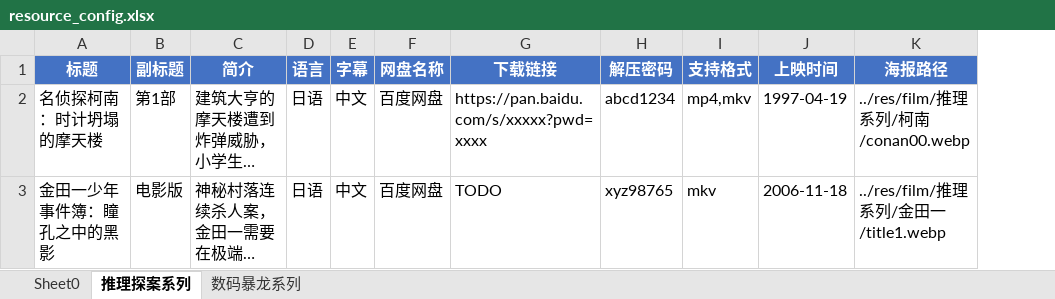
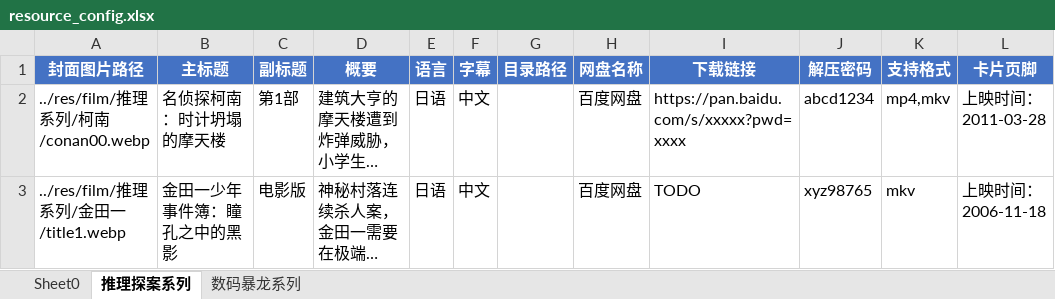
Before and after one commit to EXP-Res/film-tv, an Excel workbook: templates/resource_config.xlsx, sheet 推理探案系列, drawn as a sheet; long unchanged cells end in …; values as stored, in another font and other column widths than the file's, no borders; removed rows and columns are numbered as before the commit, all else as after; the diff names each change by its address in the sheet, - before the commit and + after, or states it on an @@ line.

Commit message:
Update resource_config.xlsx

```diff
--- a/templates/resource_config.xlsx (sheet 推理探案系列)
+++ b/templates/resource_config.xlsx (sheet 推理探案系列)
+column A (封面图片路径), rows 2-3: ../res/film/推理系列/柯南/conan00.webp | ../res/film/推理系列/金田一/title1.webp
+column G (目录路径), empty
-column J (上映时间), rows 2-3: 1997-04-19 | 2006-11-18
-column K (海报路径), rows 2-3: ../res/film/推理系列/柯南/conan00.webp | ../res/film/推理系列/金田一/title1.webp
+column L (卡片页脚), rows 2-3: 上映时间：2011-03-28 | 上映时间：2006-11-18
-B1: 标题
+B1: 主标题
-D1: 简介
+D1: 概要
```
Also changed, not shown: sheet 数码暴龙系列.
